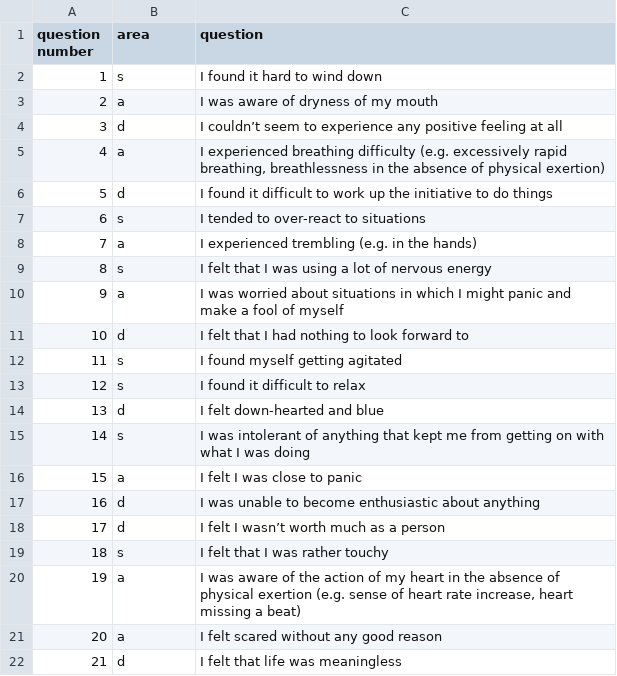
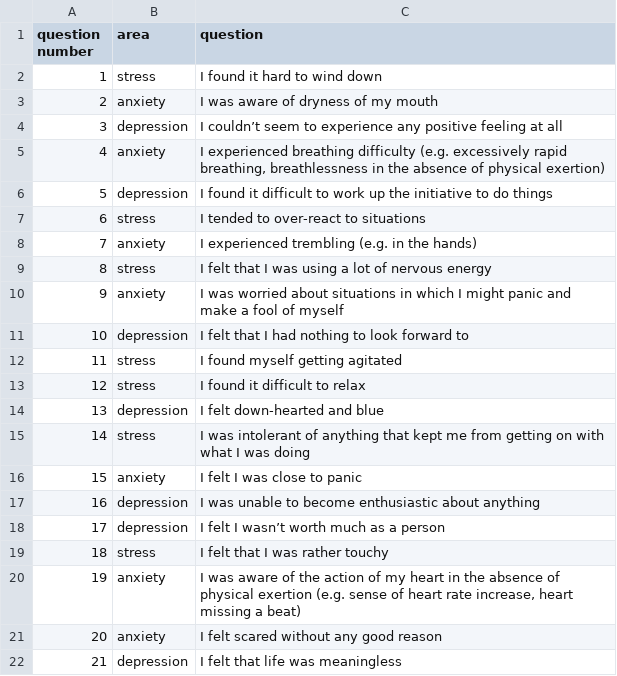
Before and after one commit to eskapistka/final-year-project-sc20wk, a CSV file: DASS21_questions.csv, drawn as a sheet.

Commit message:
performed more data analysis on the dataset and started exprimenting with models

```diff
--- a/DASS21_questions.csv
+++ b/DASS21_questions.csv
@@ -1,22 +1,22 @@
 question number;area;question
-1;s;I found it hard to wind down
-2;a;I was aware of dryness of my mouth
-3;d;I couldn’t seem to experience any positive feeling at all
-4;a;I experienced breathing difficulty (e.g. excessively rapid breathing, breathlessness in the absence of physical exertion)
-5;d;I found it difficult to work up the initiative to do things
-6;s;I tended to over-react to situations
-7;a;I experienced trembling (e.g. in the hands)
-8;s;I felt that I was using a lot of nervous energy
-9;a;I was worried about situations in which I might panic and make a fool of myself
-10;d;I felt that I had nothing to look forward to
-11;s;I found myself getting agitated
-12;s;I found it difficult to relax
-13;d;I felt down-hearted and blue
-14;s;I was intolerant of anything that kept me from getting on with what I was doing
-15;a;I felt I was close to panic
-16;d;I was unable to become enthusiastic about anything
-17;d;I felt I wasn’t worth much as a person
-18;s;I felt that I was rather touchy
-19;a;I was aware of the action of my heart in the absence of physical exertion (e.g. sense of heart rate increase, heart missing a beat)
-20;a;I felt scared without any good reason
-21;d;I felt that life was meaningless
+1;stress;I found it hard to wind down
+2;anxiety;I was aware of dryness of my mouth
+3;depression;I couldn’t seem to experience any positive feeling at all
+4;anxiety;I experienced breathing difficulty (e.g. excessively rapid breathing, breathlessness in the absence of physical exertion)
+5;depression;I found it difficult to work up the initiative to do things
+6;stress;I tended to over-react to situations
+7;anxiety;I experienced trembling (e.g. in the hands)
+8;stress;I felt that I was using a lot of nervous energy
+9;anxiety;I was worried about situations in which I might panic and make a fool of myself
+10;depression;I felt that I had nothing to look forward to
+11;stress;I found myself getting agitated
+12;stress;I found it difficult to relax
+13;depression;I felt down-hearted and blue
+14;stress;I was intolerant of anything that kept me from getting on with what I was doing
+15;anxiety;I felt I was close to panic
+16;depression;I was unable to become enthusiastic about anything
+17;depression;I felt I wasn’t worth much as a person
+18;stress;I felt that I was rather touchy
+19;anxiety;I was aware of the action of my heart in the absence of physical exertion (e.g. sense of heart rate increase, heart missing a beat)
+20;anxiety;I felt scared without any good reason
+21;depression;I felt that life was meaningless
```
Also changed, not shown: 8 other files.
